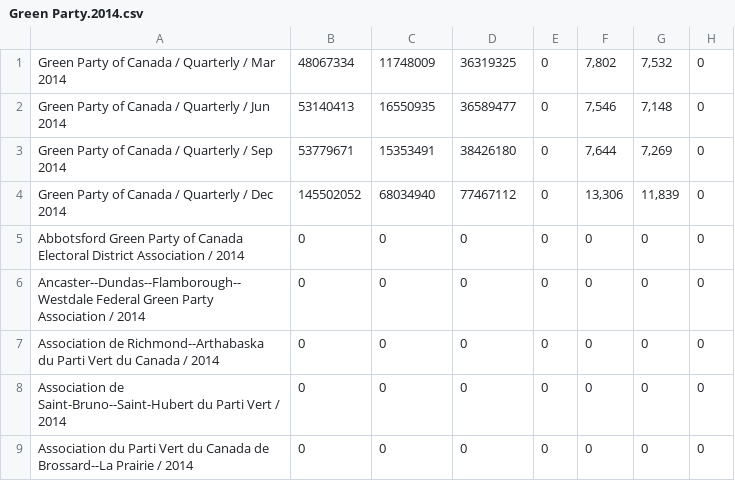
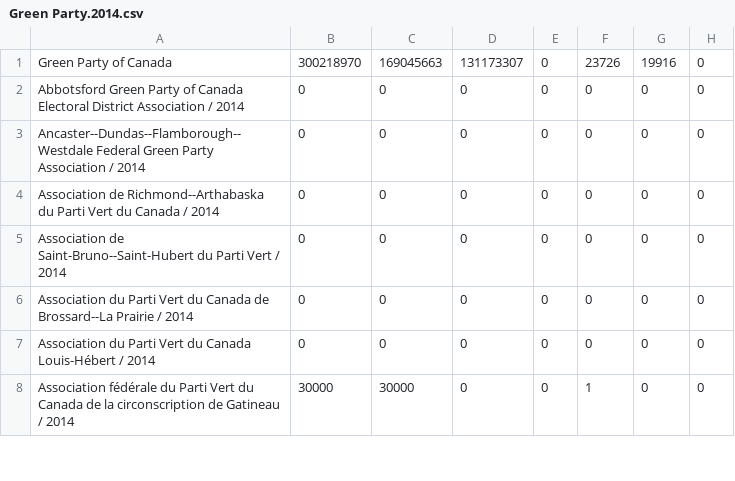
Before and after one commit to leonL/federal-contributions-summary-munger, a CSV file: data/source/summaries/Green Party.2014.csv, drawn as a sheet; only a part is shown; the shorter side is filled out with more unchanged rows.

```diff
--- a/data/source/summaries/Green Party.2014.csv
+++ b/data/source/summaries/Green Party.2014.csv
@@ -1,5 +1,2 @@
-Green Party of Canada / Quarterly / Mar 2014,48067334,11748009,36319325,0,"7,802","7,532",0
-Green Party of Canada / Quarterly / Jun 2014,53140413,16550935,36589477,0,"7,546","7,148",0
-Green Party of Canada / Quarterly / Sep 2014,53779671,15353491,38426180,0,"7,644","7,269",0
-Green Party of Canada / Quarterly / Dec 2014,145502052,68034940,77467112,0,"13,306","11,839",0
+Green Party of Canada,300218970,169045663,131173307,0,23726,19916,0
 Abbotsford Green Party of Canada Electoral District Association / 2014,0,0,0,0,0,0,0
```
Also changed, not shown: data/output/summaries.csv, data/source/summaries/Bloc Québécois.2014.csv, 3 other files.
